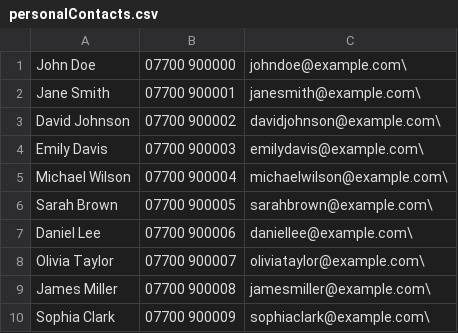
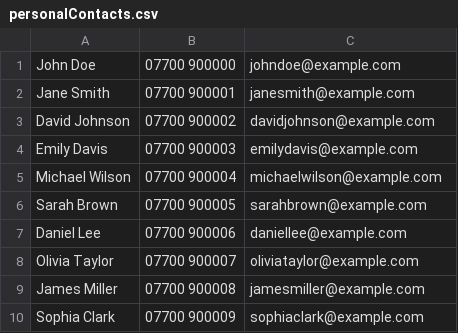
Before and after one commit to ceres-jing/ContactManagement, a CSV file: src/main/resources/personalContacts.csv, drawn as a sheet.

Commit message:
Add functions to ContactManager class

```diff
--- a/src/main/resources/personalContacts.csv
+++ b/src/main/resources/personalContacts.csv
@@ -1,10 +1,10 @@
-John Doe,07700 900000,johndoe@example.com\
-Jane Smith,07700 900001,janesmith@example.com\
-David Johnson,07700 900002,davidjohnson@example.com\
-Emily Davis,07700 900003,emilydavis@example.com\
-Michael Wilson,07700 900004,michaelwilson@example.com\
-Sarah Brown,07700 900005,sarahbrown@example.com\
-Daniel Lee,07700 900006,daniellee@example.com\
-Olivia Taylor,07700 900007,oliviataylor@example.com\
-James Miller,07700 900008,jamesmiller@example.com\
-Sophia Clark,07700 900009,sophiaclark@example.com\
+John Doe,07700 900000,johndoe@example.com
+Jane Smith,07700 900001,janesmith@example.com
+David Johnson,07700 900002,davidjohnson@example.com
+Emily Davis,07700 900003,emilydavis@example.com
+Michael Wilson,07700 900004,michaelwilson@example.com
+Sarah Brown,07700 900005,sarahbrown@example.com
+Daniel Lee,07700 900006,daniellee@example.com
+Olivia Taylor,07700 900007,oliviataylor@example.com
+James Miller,07700 900008,jamesmiller@example.com
+Sophia Clark,07700 900009,sophiaclark@example.com
```
Also changed, not shown: 4 other files.
